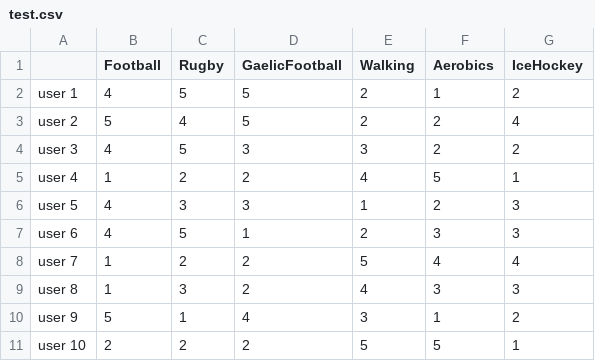
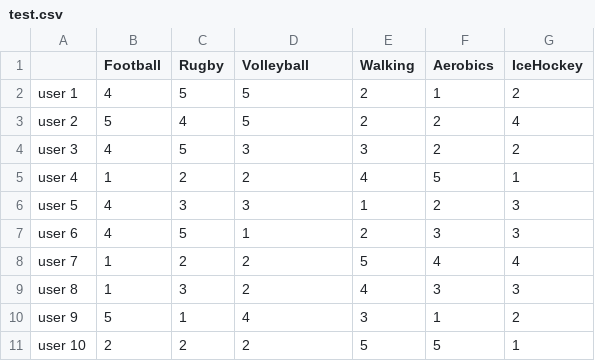
Before and after one commit to taybluetooth/reorient, a CSV file: client/api/test.csv, drawn as a sheet.

Commit message:
Main app flow implemented with basic test data.

```diff
--- a/client/api/test.csv
+++ b/client/api/test.csv
@@ -1,2 +1,2 @@
-,Football,Rugby,GaelicFootball,Walking,Aerobics,IceHockey
+,Football,Rugby,Volleyball,Walking,Aerobics,IceHockey
 user 1,4,5,5,2,1,2
```
Also changed, not shown: 11 other files.
